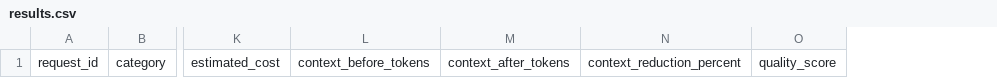
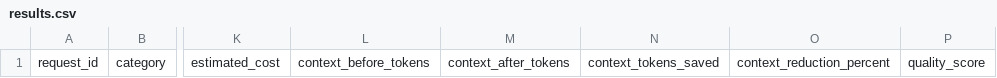
Before and after one commit to sujitgunjal/flexi_ca3_repo, a CSV file: evaluation/results.csv, drawn as a sheet; only a part is shown, gaps mark what is left out; the diff names each change by its address in the sheet, - before the commit and + after, or states it on an @@ line.

Commit message:
feat: add context optimization evaluation metrics

```diff
--- a/evaluation/results.csv
+++ b/evaluation/results.csv
+column N, row 1: context_tokens_saved
```
Also changed, not shown: 7 other files.
